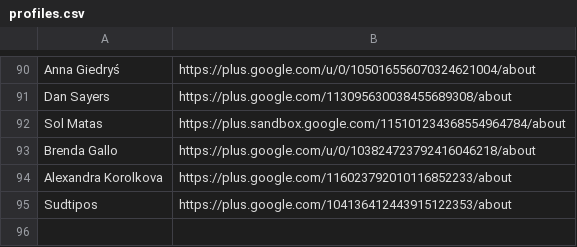
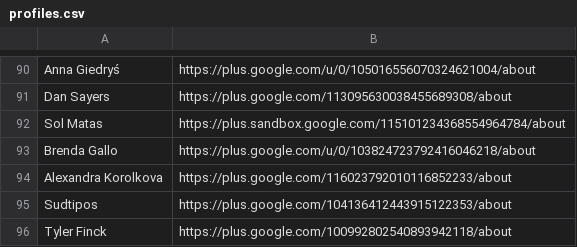
Before and after one commit to googlefonts/googlefontsdirectory-old, a CSV file: designers/profiles.csv, drawn as a sheet; only a part is shown, gaps mark what is left out.

Commit message:
Adding Tyler Finck profile

```diff
--- a/designers/profiles.csv
+++ b/designers/profiles.csv
@@ -95 +95,2 @@ Alexandra Korolkova,https://plus.google.com/116023792010116852233/about
 Sudtipos,https://plus.google.com/104136412443915122353/about
+Tyler Finck,https://plus.google.com/100992802540893942118/about
```
